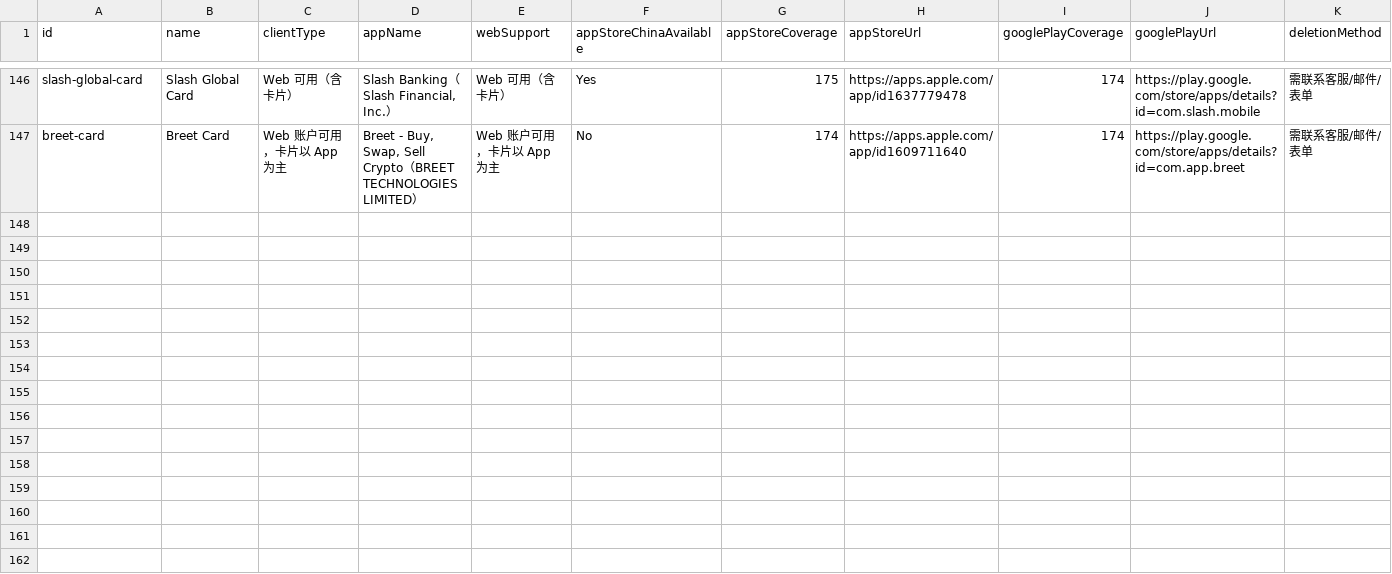
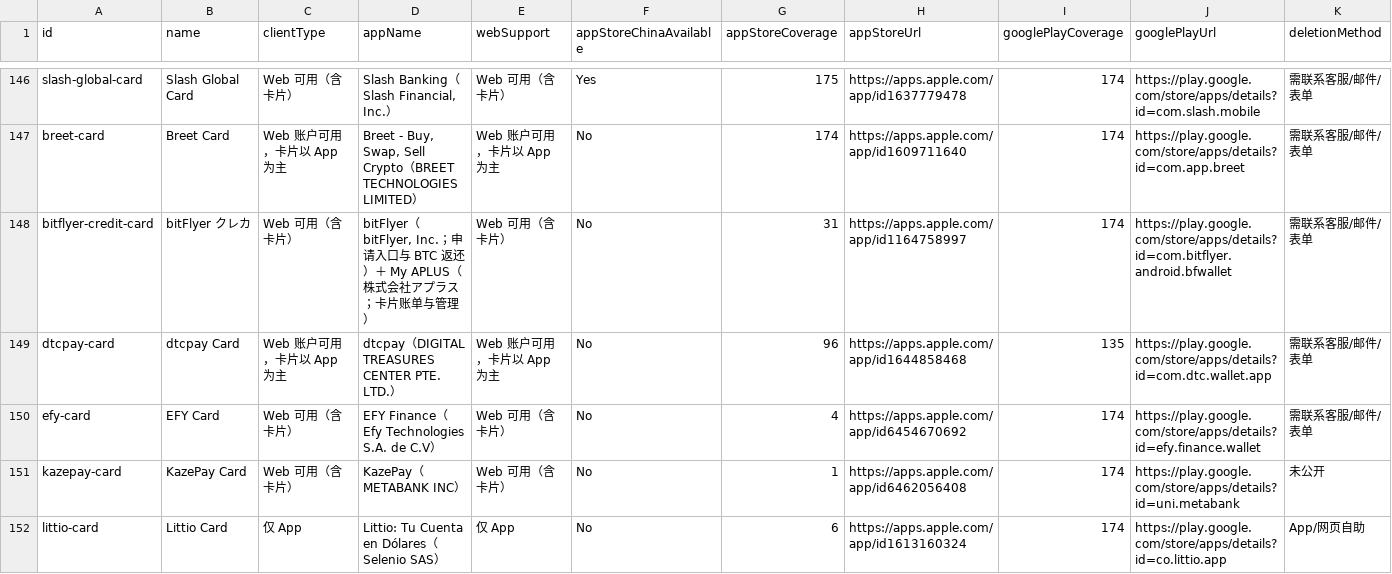
Before and after one commit to liam1024-tech/awesome-crypto-cards, a CSV file: data/app-privacy-matrix.csv, drawn as a sheet; only a part is shown, gaps mark what is left out; rows hold the shown columns only; the diff names each change by its address in the sheet, - before the commit and + after, or states it on an @@ line.

Commit message:
feat(dataset): update app & data privacy compliance matrix to 151 cards

```diff
--- a/data/app-privacy-matrix.csv
+++ b/data/app-privacy-matrix.csv
+row 148: bitflyer-credit-card | bitFlyer クレカ | Web 可用（含卡片） | bitFlyer（bitFlyer, Inc.；申请入口与 BTC 返还）＋ My APLUS（株式会社アプラス；卡片账单与管理） | Web 可用（含卡片） | No | 31 | https://apps.apple.com/app/id1164758997 | 174 | https://play.google.com/store/apps/details?id=com.bitflyer.android.bfwallet | 需联系客服/邮件/表单
+row 149: dtcpay-card | dtcpay Card | Web 账户可用，卡片以 App 为主 | dtcpay（DIGITAL TREASURES CENTER PTE. LTD.） | Web 账户可用，卡片以 App 为主 | No | 96 | https://apps.apple.com/app/id1644858468 | 135 | https://play.google.com/store/apps/details?id=com.dtc.wallet.app | 需联系客服/邮件/表单
+row 150: efy-card | EFY Card | Web 可用（含卡片） | EFY Finance（Efy Technologies S.A. de C.V） | Web 可用（含卡片） | No | 4 | https://apps.apple.com/app/id6454670692 | 174 | https://play.google.com/store/apps/details?id=efy.finance.wallet | 需联系客服/邮件/表单
+row 151: kazepay-card | KazePay Card | Web 可用（含卡片） | KazePay（METABANK INC） | Web 可用（含卡片） | No | 1 | https://apps.apple.com/app/id6462056408 | 174 | https://play.google.com/store/apps/details?id=uni.metabank | 未公开
+row 152: littio-card | Littio Card | 仅 App | Littio: Tu Cuenta en Dólares（Selenio SAS） | 仅 App | No | 6 | https://apps.apple.com/app/id1613160324 | 174 | https://play.google.com/store/apps/details?id=co.littio.app | App/网页自助
```
Also changed, not shown: 2 other files.
